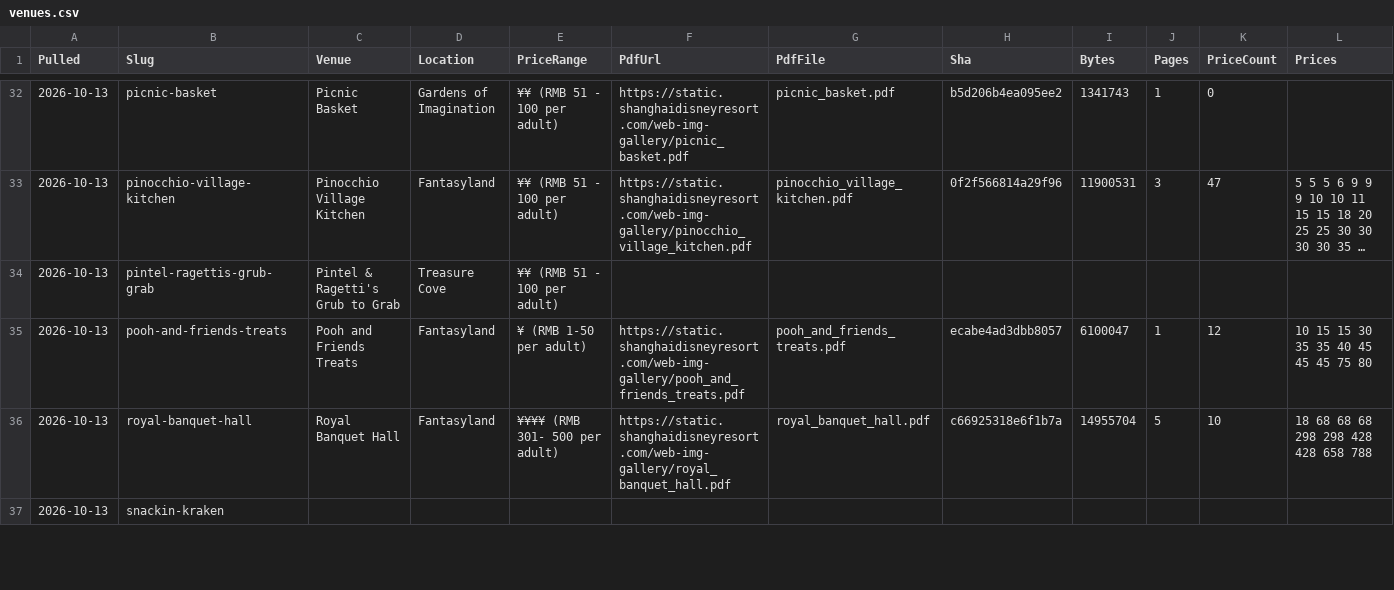
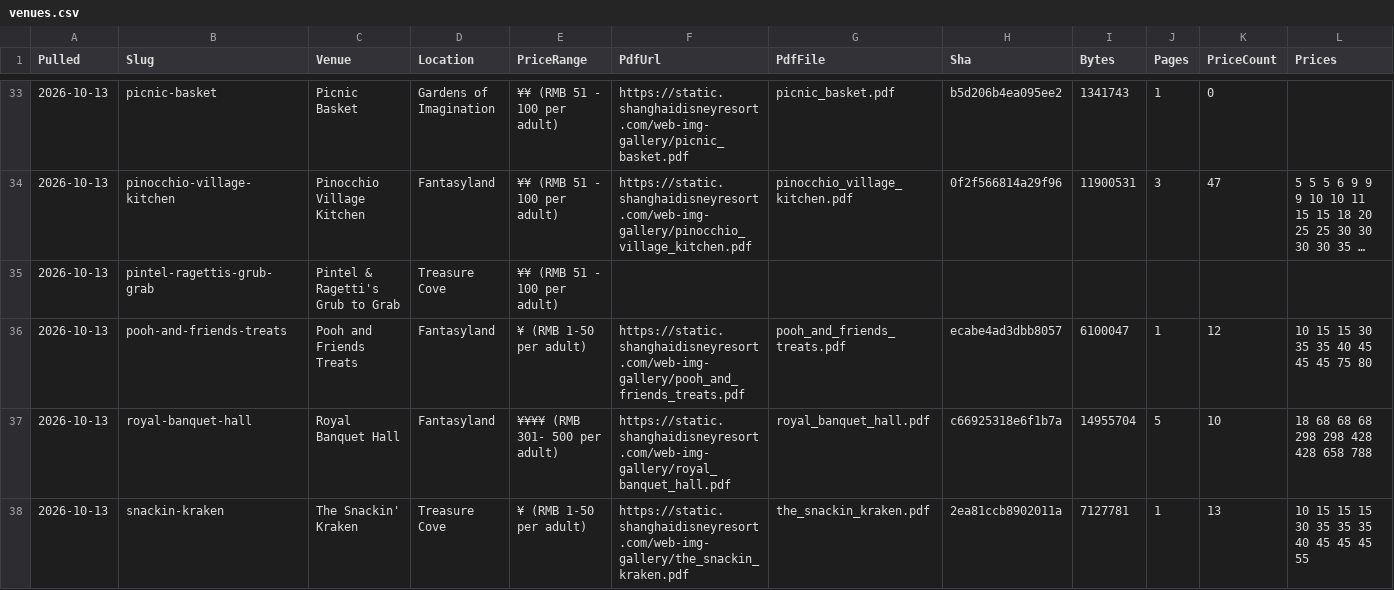
Before and after one commit to scoopdisney/shanghai-menu-watch, a CSV file: data/venues.csv, drawn as a sheet; only a part is shown, gaps mark what is left out; long unchanged cells end in …; addresses are those after the commit; the diff covers the shown part only; the diff names each change by its address in the sheet, - before the commit and + after, or states it on an @@ line.

```diff
--- a/data/venues.csv
+++ b/data/venues.csv
-C38 (Venue): (empty)
+C38 (Venue): The Snackin' Kraken
-D38 (Location): (empty)
+D38 (Location): Treasure Cove
-E38 (PriceRange): (empty)
+E38 (PriceRange): ¥ (RMB 1-50 per adult)
-F38 (PdfUrl): (empty)
+F38 (PdfUrl): https://static.shanghaidisneyresort.com/web-img-gallery/the_snackin_kraken.pdf
-G38 (PdfFile): (empty)
+G38 (PdfFile): the_snackin_kraken.pdf
-H38 (Sha): (empty)
+H38 (Sha): 2ea81ccb8902011a
-I38 (Bytes): (empty)
+I38 (Bytes): 7127781
-J38 (Pages): (empty)
+J38 (Pages): 1
-K38 (PriceCount): (empty)
+K38 (PriceCount): 13
-L38 (Prices): (empty)
+L38 (Prices): 10 15 15 15 30 35 35 35 40 45 45 45 55
```
Also changed, not shown: 1 added row and 15 edited cells elsewhere in this file, data/prices.csv, 2 other files.
